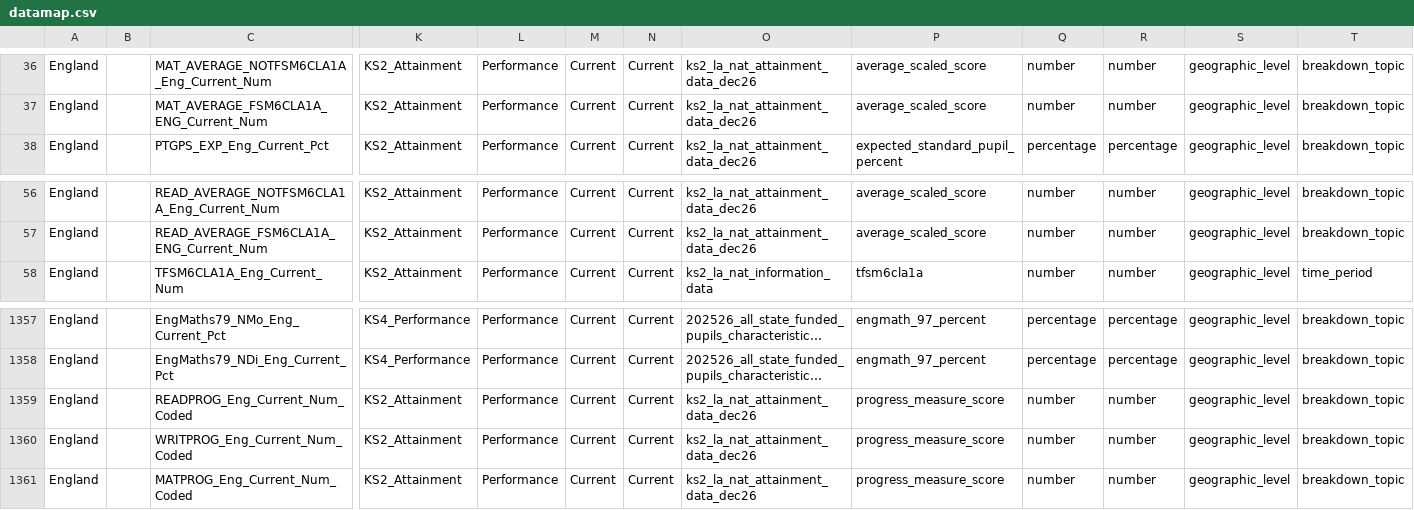
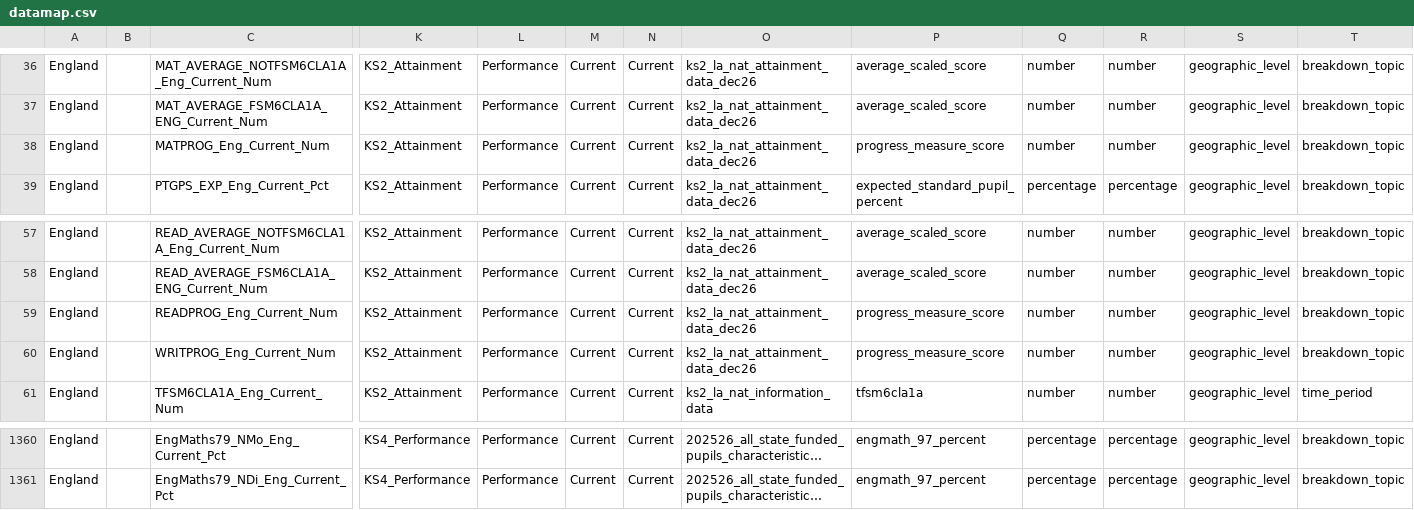
Before and after one commit to DFE-Digital/sap-public, a CSV file: SAPData/DataMap/datamap.csv, drawn as a sheet; only a part is shown, gaps mark what is left out; long unchanged cells end in …; removed rows and columns are numbered as before the commit, all else as after; rows hold the shown columns only; the diff names each change by its address in the sheet, - before the commit and + after, or states it on an @@ line.

```diff
--- a/SAPData/DataMap/datamap.csv
+++ b/SAPData/DataMap/datamap.csv
+row 38: England |  | MATPROG_Eng_Current_Num | KS2_Attainment | Performance | Current | Current | ks2_la_nat_attainment_data_dec26 | progress_measure_score | number | number | geographic_level | breakdown_topic
+row 59: England |  | READPROG_Eng_Current_Num | KS2_Attainment | Performance | Current | Current | ks2_la_nat_attainment_data_dec26 | progress_measure_score | number | number | geographic_level | breakdown_topic
+row 60: England |  | WRITPROG_Eng_Current_Num | KS2_Attainment | Performance | Current | Current | ks2_la_nat_attainment_data_dec26 | progress_measure_score | number | number | geographic_level | breakdown_topic
-row 1359: England |  | READPROG_Eng_Current_Num_Coded | KS2_Attainment | Performance | Current | Current | ks2_la_nat_attainment_data_dec26 | progress_measure_score | number | number | geographic_level | breakdown_topic
-row 1360: England |  | WRITPROG_Eng_Current_Num_Coded | KS2_Attainment | Performance | Current | Current | ks2_la_nat_attainment_data_dec26 | progress_measure_score | number | number | geographic_level | breakdown_topic
-row 1361: England |  | MATPROG_Eng_Current_Num_Coded | KS2_Attainment | Performance | Current | Current | ks2_la_nat_attainment_data_dec26 | progress_measure_score | number | number | geographic_level | breakdown_topic
```
Also changed, not shown: 8 other files.
